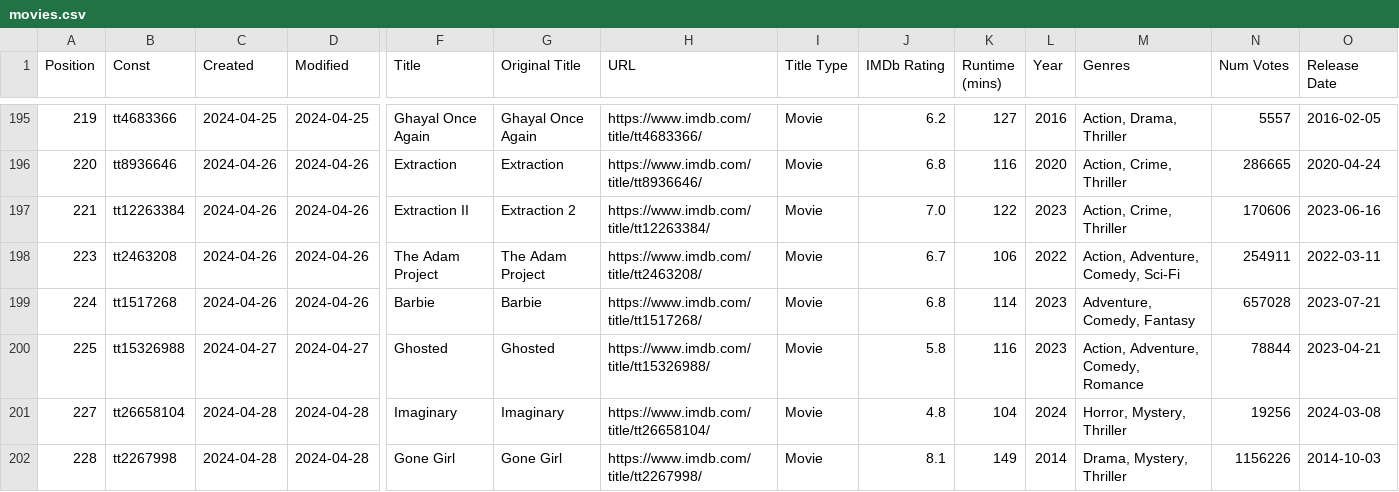
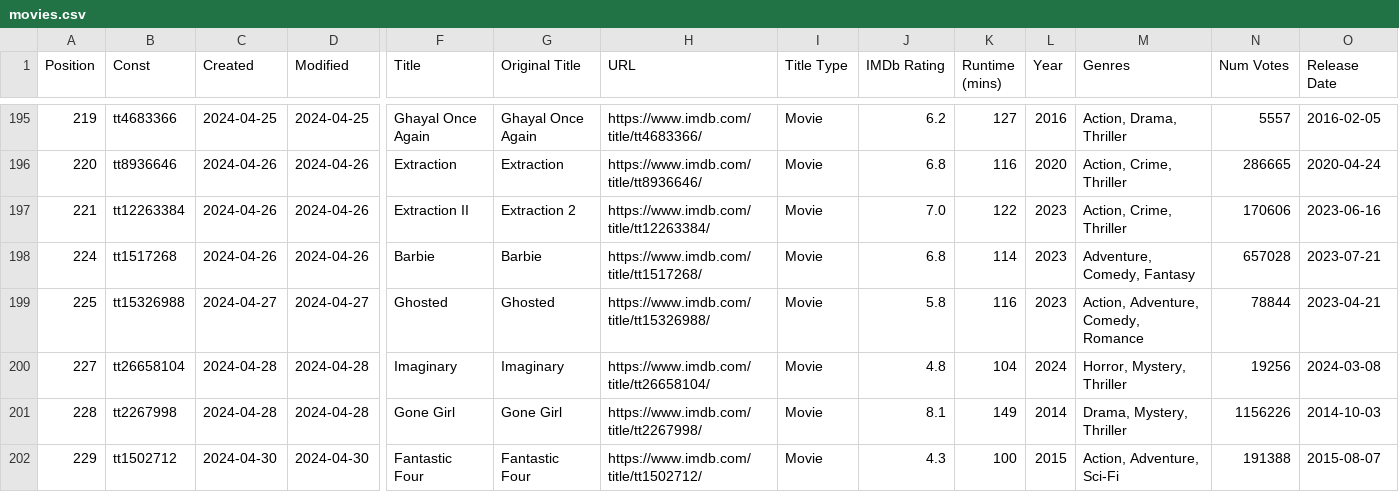
Before and after one commit to Ns81000/WHATSUP, a CSV file: data/movies.csv, drawn as a sheet; only a part is shown, gaps mark what is left out; the shorter side is filled out with more unchanged rows; rows hold the shown columns only; the diff names each change by its address in the sheet, - before the commit and + after, or states it on an @@ line.

```diff
--- a/data/movies.csv
+++ b/data/movies.csv
-row 198: 223 | tt2463208 | 2024-04-26 | 2024-04-26 | The Adam Project | The Adam Project | https://www.imdb.com/title/tt2463208/ | Movie | 6.7 | 106 | 2022 | Action, Adventure, Comedy, Sci-Fi | 254911 | 2022-03-11
```
Also changed, not shown: data/series.csv, 14 other files.
